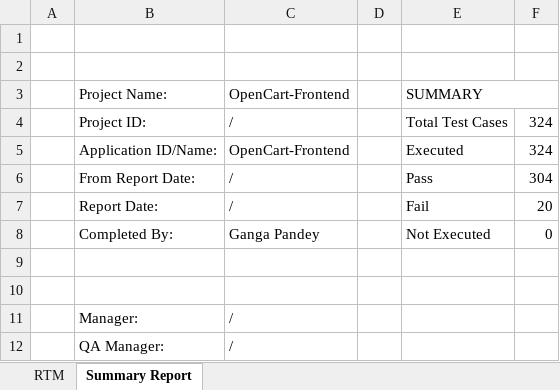
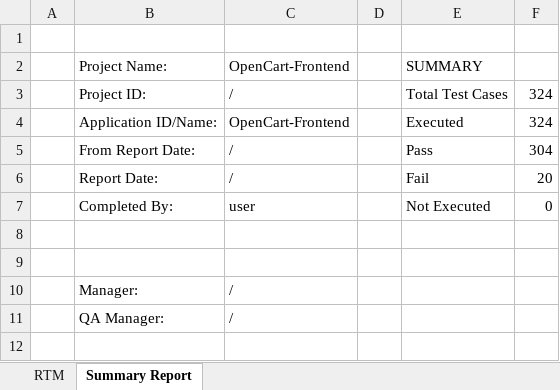
Before and after one commit to anuragsharma1098/OpenCartAutomation, an Excel workbook: open_cart/RTM (Opencart).xlsx, sheet Summary Report, drawn as a sheet; values as stored, in another font and other column widths than the file's, no cell formats; removed rows and columns are numbered as before the commit, all else as after; the diff names each change by its address in the sheet, - before the commit and + after, or states it on an @@ line.

```diff
--- a/open_cart/RTM (Opencart).xlsx (sheet Summary Report)
+++ b/open_cart/RTM (Opencart).xlsx (sheet Summary Report)
-row 2: (empty)
-E3:F3 merged
-C7: Ganga Pandey
+C7: user
```
Also changed, not shown: sheet RTM, cell formats.
